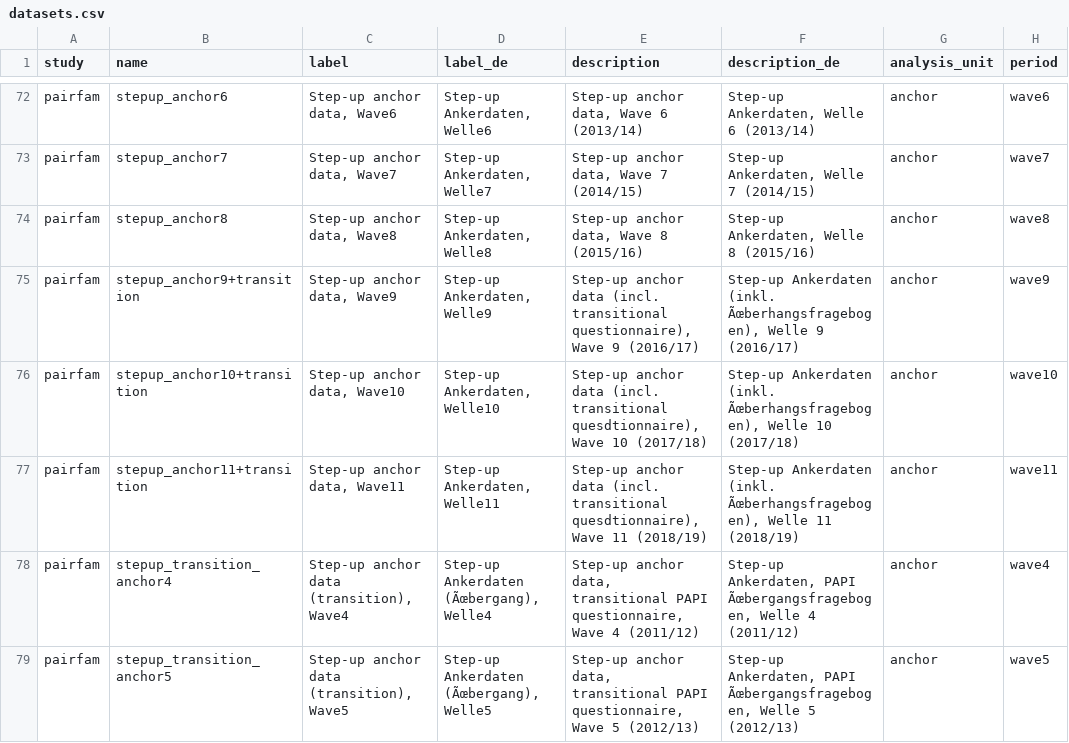
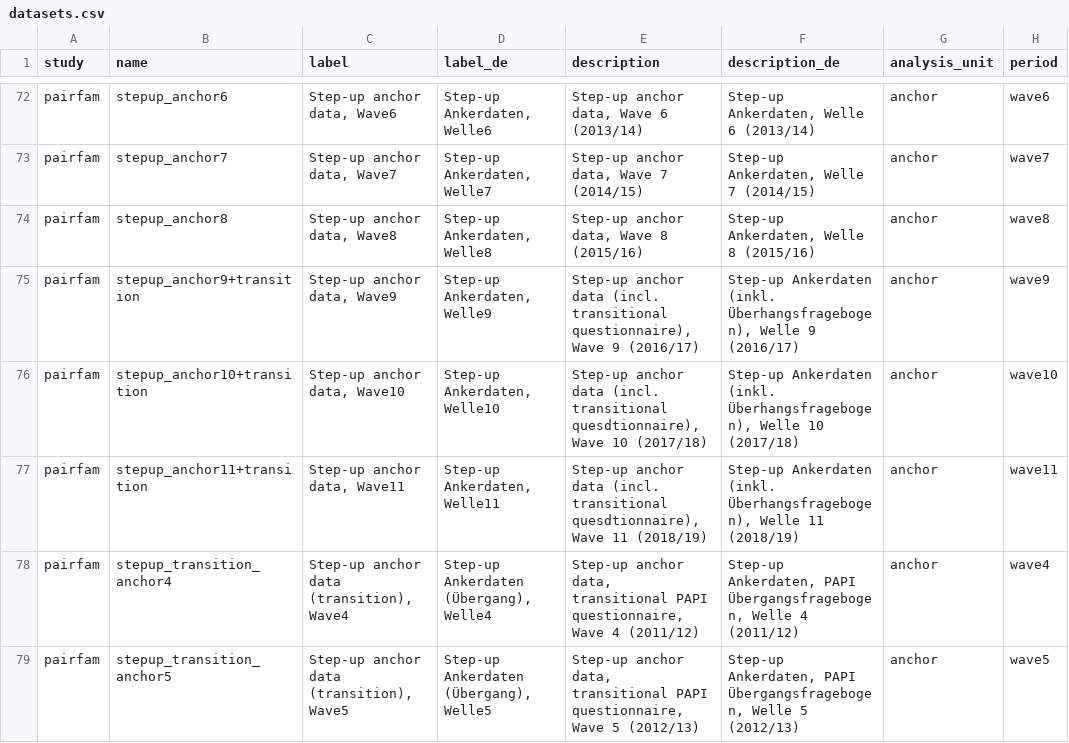
Before and after one commit to paneldata/pairfam, a CSV file: metadata/datasets.csv, drawn as a sheet; only a part is shown, gaps mark what is left out; the diff covers the shown part only.

Commit message:
Update datasets.csv

```diff
--- a/metadata/datasets.csv
+++ b/metadata/datasets.csv
@@ -74,6 +74,6 @@ pairfam,stepup_anchor7,"Step-up anchor data, Wave7","Step-up Ankerdaten, Welle7"
 pairfam,stepup_anchor8,"Step-up anchor data, Wave8","Step-up Ankerdaten, Welle8","Step-up anchor data, Wave 8 (2015/16)","Step-up Ankerdaten, Welle 8 (2015/16)",anchor,wave8
-pairfam,stepup_anchor9+transition,"Step-up anchor data, Wave9","Step-up Ankerdaten, Welle9","Step-up anchor data (incl. transitional questionnaire), Wave 9 (2016/17)","Step-up Ankerdaten (inkl. Ãœberhangsfragebogen), Welle 9 (2016/17)",anchor,wave9
-pairfam,stepup_anchor10+transition,"Step-up anchor data, Wave10","Step-up Ankerdaten, Welle10","Step-up anchor data (incl. transitional quesdtionnaire), Wave 10 (2017/18)","Step-up Ankerdaten (inkl. Ãœberhangsfragebogen), Welle 10 (2017/18)",anchor,wave10
-pairfam,stepup_anchor11+transition,"Step-up anchor data, Wave11","Step-up Ankerdaten, Welle11","Step-up anchor data (incl. transitional quesdtionnaire), Wave 11 (2018/19)","Step-up Ankerdaten (inkl. Ãœberhangsfragebogen), Welle 11 (2018/19)",anchor,wave11
-pairfam,stepup_transition_anchor4,"Step-up anchor data (transition), Wave4","Step-up Ankerdaten (Ãœbergang), Welle4","Step-up anchor data, transitional PAPI questionnaire, Wave 4 (2011/12)","Step-up Ankerdaten, PAPI Ãœbergangsfragebogen, Welle 4 (2011/12)",anchor,wave4
-pairfam,stepup_transition_anchor5,"Step-up anchor data (transition), Wave5","Step-up Ankerdaten (Ãœbergang), Welle5","Step-up anchor data, transitional PAPI questionnaire, Wave 5 (2012/13)","Step-up Ankerdaten, PAPI Ãœbergangsfragebogen, Welle 5 (2012/13)",anchor,wave5
+pairfam,stepup_anchor9+transition,"Step-up anchor data, Wave9","Step-up Ankerdaten, Welle9","Step-up anchor data (incl. transitional questionnaire), Wave 9 (2016/17)","Step-up Ankerdaten (inkl. Überhangsfragebogen), Welle 9 (2016/17)",anchor,wave9
+pairfam,stepup_anchor10+transition,"Step-up anchor data, Wave10","Step-up Ankerdaten, Welle10","Step-up anchor data (incl. transitional quesdtionnaire), Wave 10 (2017/18)","Step-up Ankerdaten (inkl. Überhangsfragebogen), Welle 10 (2017/18)",anchor,wave10
+pairfam,stepup_anchor11+transition,"Step-up anchor data, Wave11","Step-up Ankerdaten, Welle11","Step-up anchor data (incl. transitional quesdtionnaire), Wave 11 (2018/19)","Step-up Ankerdaten (inkl. Überhangsfragebogen), Welle 11 (2018/19)",anchor,wave11
+pairfam,stepup_transition_anchor4,"Step-up anchor data (transition), Wave4","Step-up Ankerdaten (Übergang), Welle4","Step-up anchor data, transitional PAPI questionnaire, Wave 4 (2011/12)","Step-up Ankerdaten, PAPI Übergangsfragebogen, Welle 4 (2011/12)",anchor,wave4
+pairfam,stepup_transition_anchor5,"Step-up anchor data (transition), Wave5","Step-up Ankerdaten (Übergang), Welle5","Step-up anchor data, transitional PAPI questionnaire, Wave 5 (2012/13)","Step-up Ankerdaten, PAPI Übergangsfragebogen, Welle 5 (2012/13)",anchor,wave5
```
Also changed, not shown: 33 edited cells elsewhere in this file.
